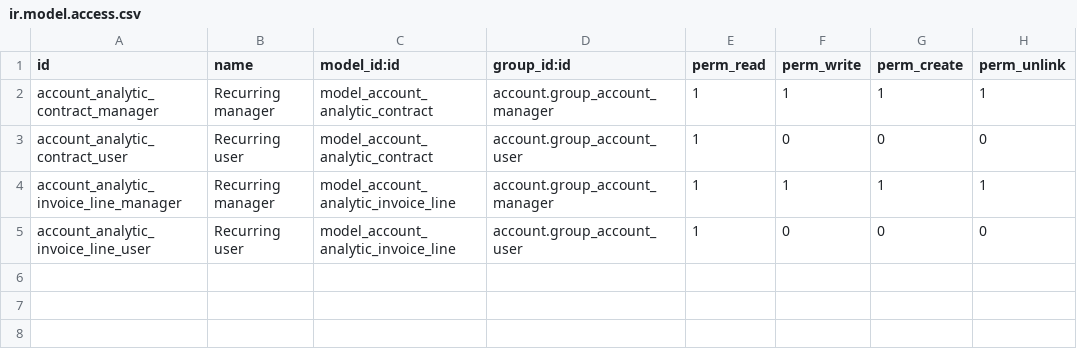
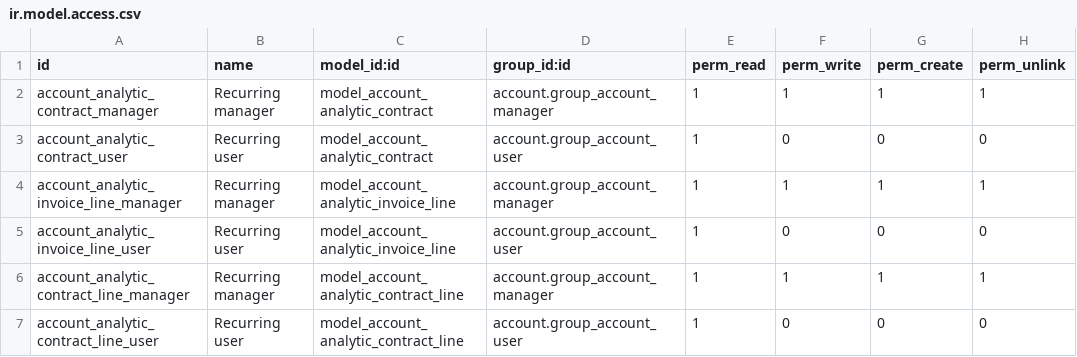
Before and after one commit to c4a8-odoo/module-oca-contract, a CSV file: contract/security/ir.model.access.csv, drawn as a sheet.

Commit message:
[FIX] contract: Template lines handling (#92)
Update contract template lines handling to fix #80, and fix #59 #100

```diff
--- a/contract/security/ir.model.access.csv
+++ b/contract/security/ir.model.access.csv
@@ -5 +5,3 @@
 "account_analytic_invoice_line_user","Recurring user","model_account_analytic_invoice_line","account.group_account_user",1,0,0,0
+"account_analytic_contract_line_manager","Recurring manager","model_account_analytic_contract_line","account.group_account_manager",1,1,1,1
+"account_analytic_contract_line_user","Recurring user","model_account_analytic_contract_line","account.group_account_user",1,0,0,0
```
Also changed, not shown: 7 other files.
